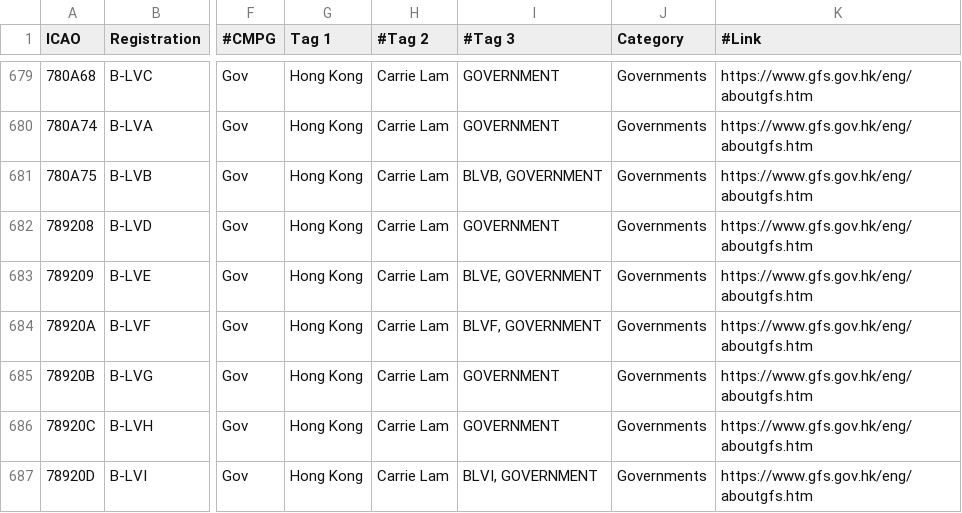
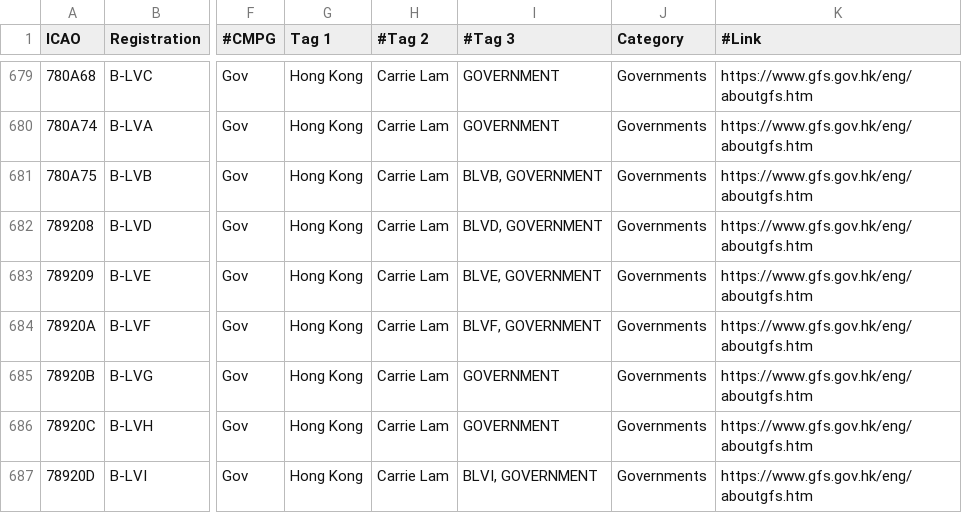
Before and after one commit to djrexishere91/df-adsb-lists, a CSV file: plane-alert-gov-images.csv, drawn as a sheet; only a part is shown, gaps mark what is left out; the diff names each change by its address in the sheet, - before the commit and + after, or states it on an @@ line.

Commit message:
Batch sync 1 callsigns: BLVD

```diff
--- a/plane-alert-gov-images.csv
+++ b/plane-alert-gov-images.csv
-I682 (#Tag 3): GOVERNMENT
+I682 (#Tag 3): BLVD, GOVERNMENT
```
